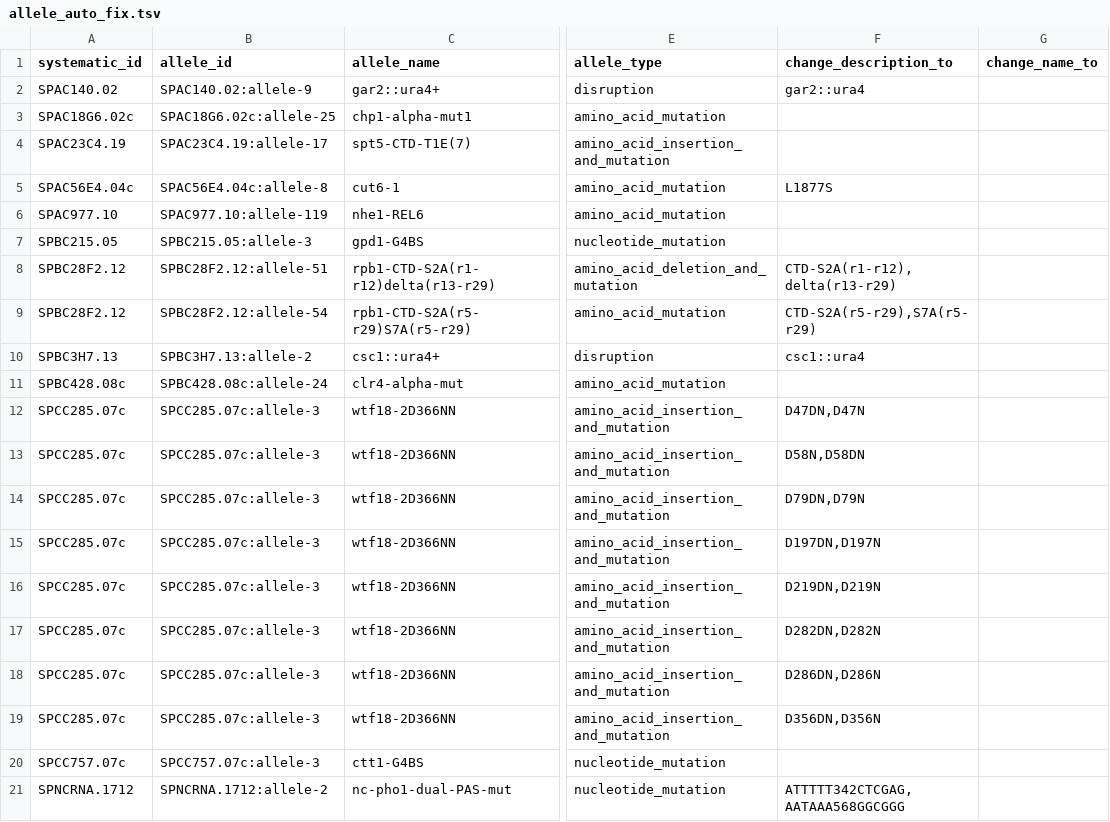
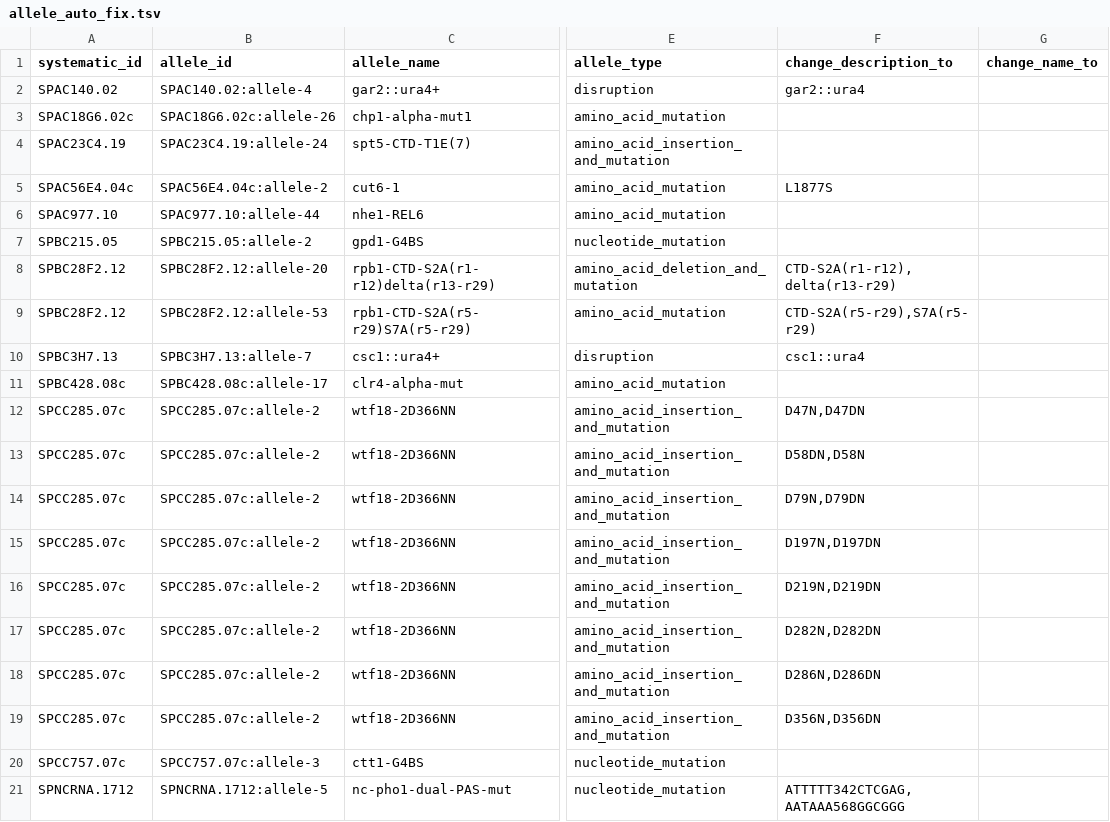
Before and after one commit to pombase/allele_qc, a TSV file: results/allele_auto_fix.tsv, drawn as a sheet; only a part is shown, gaps mark what is left out; the diff names each change by its address in the sheet, - before the commit and + after, or states it on an @@ line.

```diff
--- a/results/allele_auto_fix.tsv
+++ b/results/allele_auto_fix.tsv
-B2 (allele_id): SPAC140.02:allele-9
+B2 (allele_id): SPAC140.02:allele-4
-B3 (allele_id): SPAC18G6.02c:allele-25
+B3 (allele_id): SPAC18G6.02c:allele-26
-B4 (allele_id): SPAC23C4.19:allele-17
+B4 (allele_id): SPAC23C4.19:allele-24
-B5 (allele_id): SPAC56E4.04c:allele-8
+B5 (allele_id): SPAC56E4.04c:allele-2
-B6 (allele_id): SPAC977.10:allele-119
+B6 (allele_id): SPAC977.10:allele-44
-B7 (allele_id): SPBC215.05:allele-3
+B7 (allele_id): SPBC215.05:allele-2
-B8 (allele_id): SPBC28F2.12:allele-51
+B8 (allele_id): SPBC28F2.12:allele-20
-B9 (allele_id): SPBC28F2.12:allele-54
+B9 (allele_id): SPBC28F2.12:allele-53
-B10 (allele_id): SPBC3H7.13:allele-2
+B10 (allele_id): SPBC3H7.13:allele-7
-B11 (allele_id): SPBC428.08c:allele-24
+B11 (allele_id): SPBC428.08c:allele-17
-B12:B19 (allele_id): SPCC285.07c:allele-3
+B12:B19 (allele_id): SPCC285.07c:allele-2
-F12 (change_description_to): D47DN,D47N
+F12 (change_description_to): D47N,D47DN
-F13 (change_description_to): D58N,D58DN
+F13 (change_description_to): D58DN,D58N
-F14 (change_description_to): D79DN,D79N
+F14 (change_description_to): D79N,D79DN
-F15 (change_description_to): D197DN,D197N
+F15 (change_description_to): D197N,D197DN
-F16 (change_description_to): D219DN,D219N
+F16 (change_description_to): D219N,D219DN
-F17 (change_description_to): D282DN,D282N
+F17 (change_description_to): D282N,D282DN
-F18 (change_description_to): D286DN,D286N
+F18 (change_description_to): D286N,D286DN
-F19 (change_description_to): D356DN,D356N
+F19 (change_description_to): D356N,D356DN
-B21 (allele_id): SPNCRNA.1712:allele-2
+B21 (allele_id): SPNCRNA.1712:allele-5
```
Also changed, not shown: results/allele_cannot_fix_other_errors.tsv, results/protein_modification_cannot_fix_other_errors.tsv, 8 other files.
